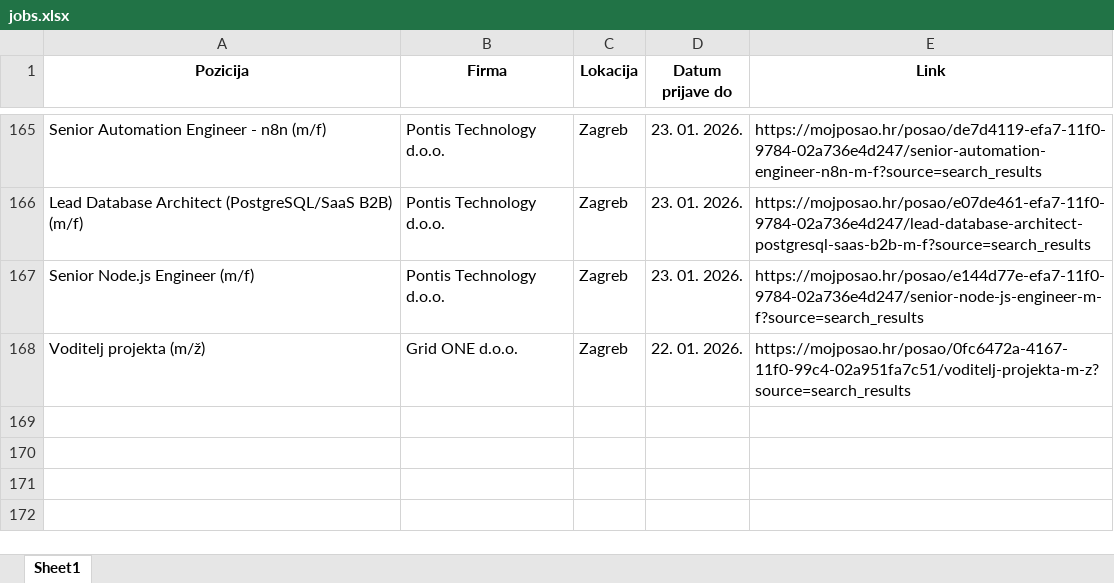
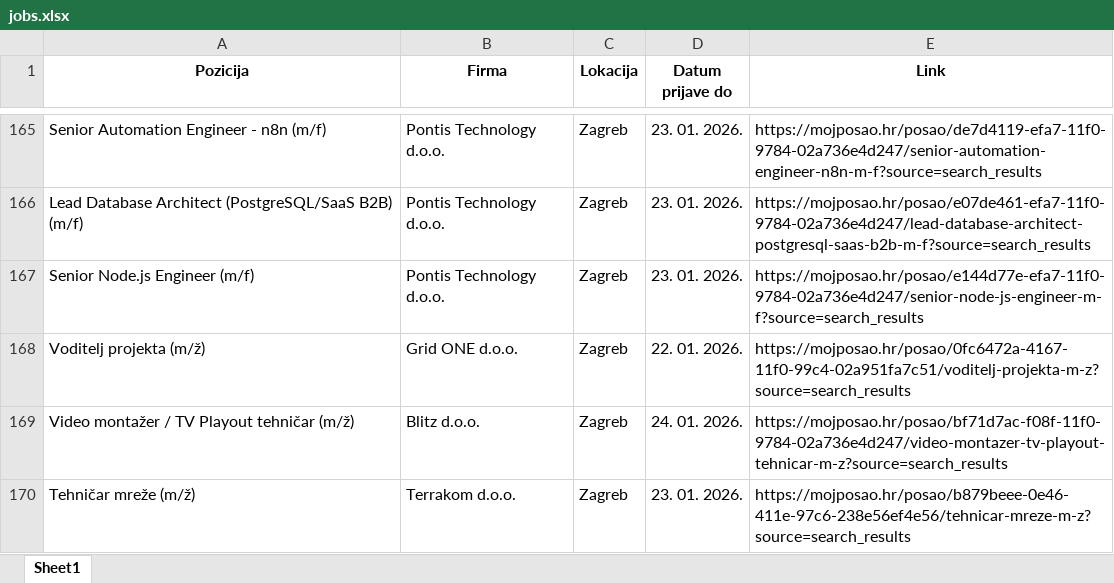
Before and after one commit to FraneCal/moj-posao-scraper, an Excel workbook: jobs.xlsx, sheet Sheet1, drawn as a sheet; only a part is shown, gaps mark what is left out; values as stored, in another font and other column widths than the file's, no borders; the diff names each change by its address in the sheet, - before the commit and + after, or states it on an @@ line.

```diff
--- a/jobs.xlsx (sheet Sheet1)
+++ b/jobs.xlsx (sheet Sheet1)
+row 169: Video montažer / TV Playout tehničar (m/ž) | Blitz d.o.o. | Zagreb | 24. 01. 2026. | https://mojposao.hr/posao/bf71d7ac-f08f-11f0-9784-02a736e4d247/video-montazer-tv-playout-tehnicar-m-z?source=search_results
+row 170: Tehničar mreže (m/ž) | Terrakom d.o.o. | Zagreb | 23. 01. 2026. | https://mojposao.hr/posao/b879beee-0e46-411e-97c6-238e56ef4e56/tehnicar-mreze-m-z?source=search_results
```
